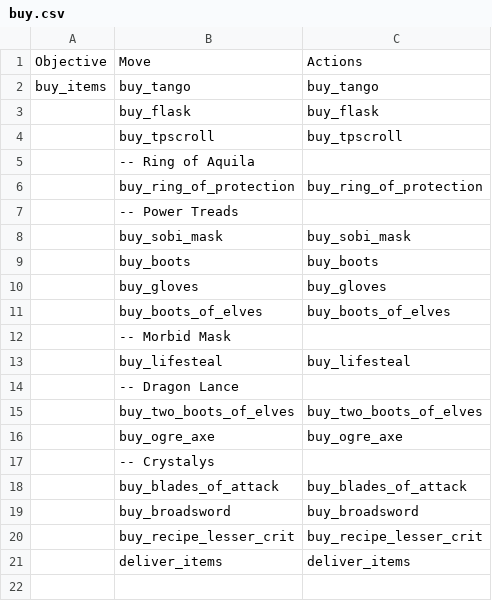
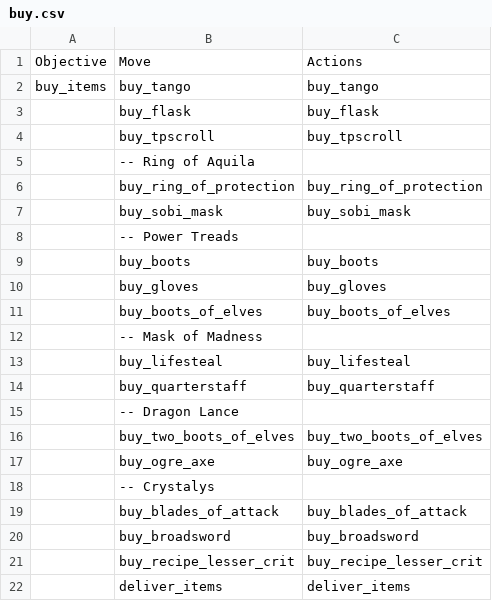
Before and after one commit to ellysh/dota2-oma-bots, a CSV file: generator/database/csv/buy.csv, drawn as a sheet.

```diff
--- a/generator/database/csv/buy.csv
+++ b/generator/database/csv/buy.csv
@@ -6,4 +6,4 @@ buy_items;buy_tango;buy_tango
 ;buy_ring_of_protection;buy_ring_of_protection
+;buy_sobi_mask;buy_sobi_mask
 ;"-- Power Treads";
-;buy_sobi_mask;buy_sobi_mask
 ;buy_boots;buy_boots
@@ -11,4 +11,5 @@ buy_items;buy_tango;buy_tango
 ;buy_boots_of_elves;buy_boots_of_elves
-;"-- Morbid Mask";
+;"-- Mask of Madness";
 ;buy_lifesteal;buy_lifesteal
+;buy_quarterstaff;buy_quarterstaff
 ;"-- Dragon Lance";
```
Also changed, not shown: 6 other files.
